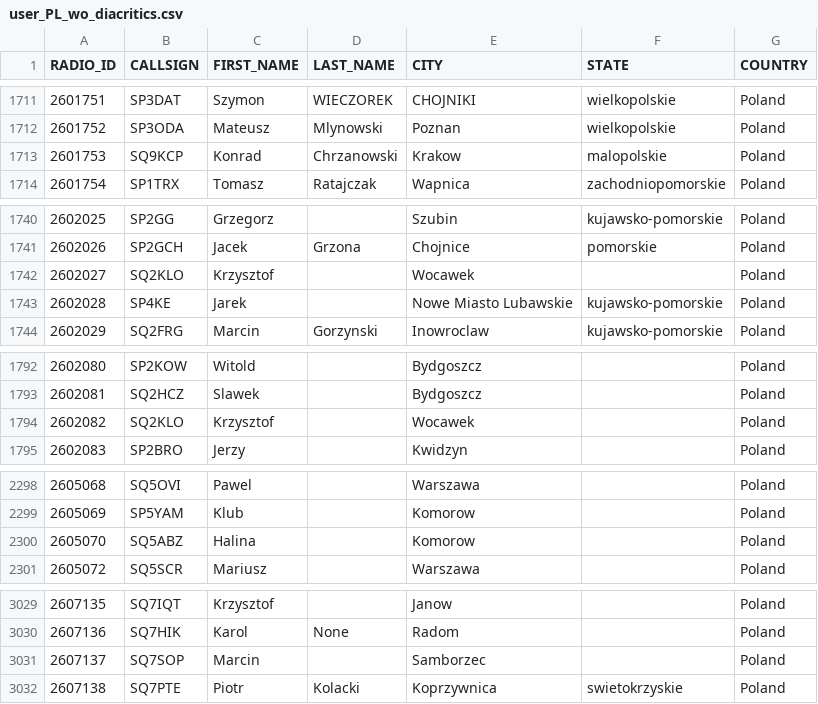
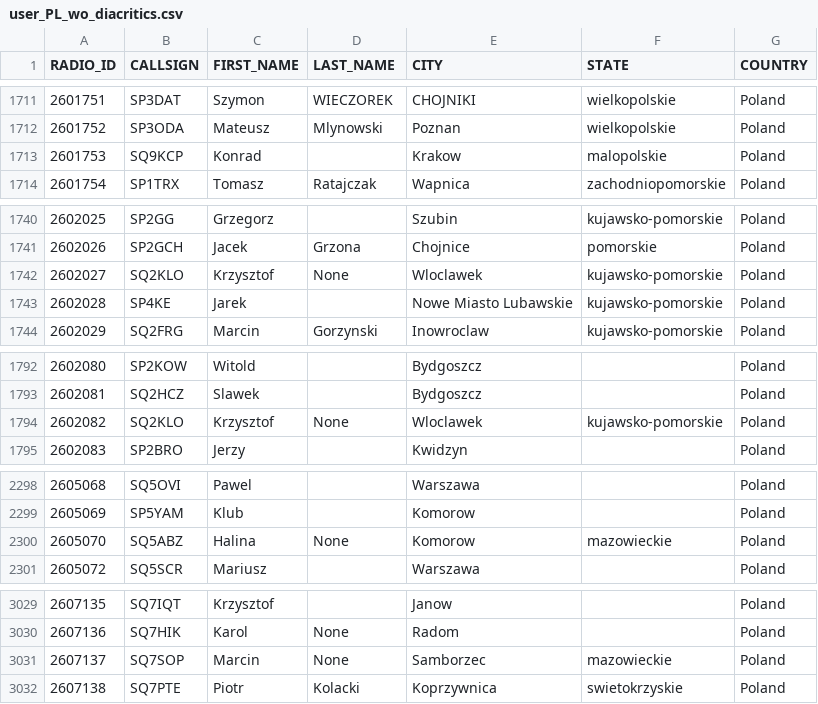
Before and after one commit to walczakkamil/dmr_users, a CSV file: user_PL_wo_diacritics.csv, drawn as a sheet; only a part is shown, gaps mark what is left out; the diff covers the shown part only.

Commit message:
Updated: 2023-05-04-01-00

```diff
--- a/user_PL_wo_diacritics.csv
+++ b/user_PL_wo_diacritics.csv
@@ -1712,3 +1712,3 @@ RADIO_ID,CALLSIGN,FIRST_NAME,LAST_NAME,CITY,STATE,COUNTRY
 2601752,SP3ODA,Mateusz,Mlynowski,Poznan,wielkopolskie,Poland
-2601753,SQ9KCP,Konrad,Chrzanowski,Krakow,malopolskie,Poland
+2601753,SQ9KCP,Konrad, ,Krakow,malopolskie,Poland
 2601754,SP1TRX,Tomasz,Ratajczak,Wapnica,zachodniopomorskie,Poland
@@ -1741,3 +1741,3 @@ RADIO_ID,CALLSIGN,FIRST_NAME,LAST_NAME,CITY,STATE,COUNTRY
 2602026,SP2GCH,Jacek,Grzona,Chojnice,pomorskie,Poland
-2602027,SQ2KLO,Krzysztof,,Wocawek,,Poland
+2602027,SQ2KLO,Krzysztof,None,Wloclawek,kujawsko-pomorskie,Poland
 2602028,SP4KE,Jarek,,Nowe Miasto Lubawskie,kujawsko-pomorskie,Poland
@@ -1793,3 +1793,3 @@ RADIO_ID,CALLSIGN,FIRST_NAME,LAST_NAME,CITY,STATE,COUNTRY
 2602081,SQ2HCZ,Slawek,,Bydgoszcz,,Poland
-2602082,SQ2KLO,Krzysztof,,Wocawek,,Poland
+2602082,SQ2KLO,Krzysztof,None,Wloclawek,kujawsko-pomorskie,Poland
 2602083,SP2BRO,Jerzy,,Kwidzyn,,Poland
@@ -2299,3 +2299,3 @@ RADIO_ID,CALLSIGN,FIRST_NAME,LAST_NAME,CITY,STATE,COUNTRY
 2605069,SP5YAM,Klub,,Komorow,,Poland
-2605070,SQ5ABZ,Halina,,Komorow,,Poland
+2605070,SQ5ABZ,Halina,None,Komorow,mazowieckie,Poland
 2605072,SQ5SCR,Mariusz,,Warszawa,,Poland
@@ -3030,3 +3030,3 @@ RADIO_ID,CALLSIGN,FIRST_NAME,LAST_NAME,CITY,STATE,COUNTRY
 2607136,SQ7HIK,Karol,None,Radom,,Poland
-2607137,SQ7SOP,Marcin,,Samborzec,,Poland
+2607137,SQ7SOP,Marcin,None,Samborzec,mazowieckie,Poland
 2607138,SQ7PTE,Piotr,Kolacki,Koprzywnica,swietokrzyskie,Poland
```
Also changed, not shown: 1 edited cell elsewhere in this file.
